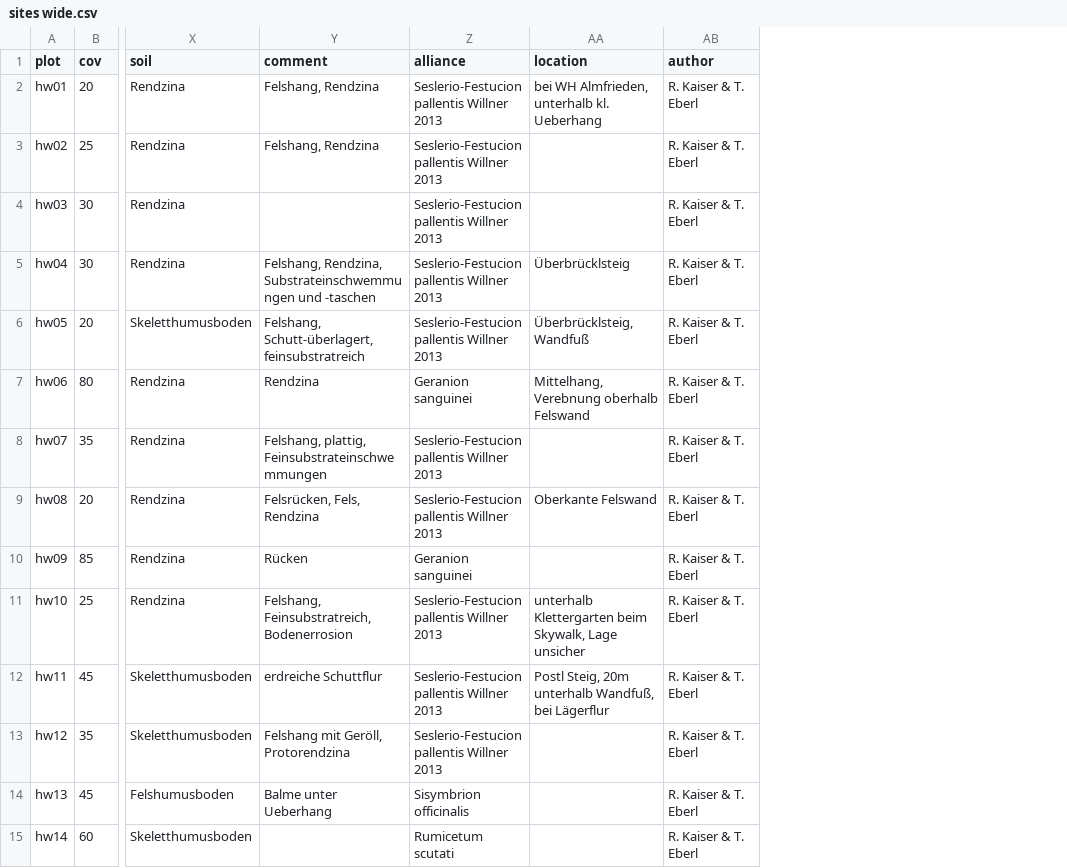
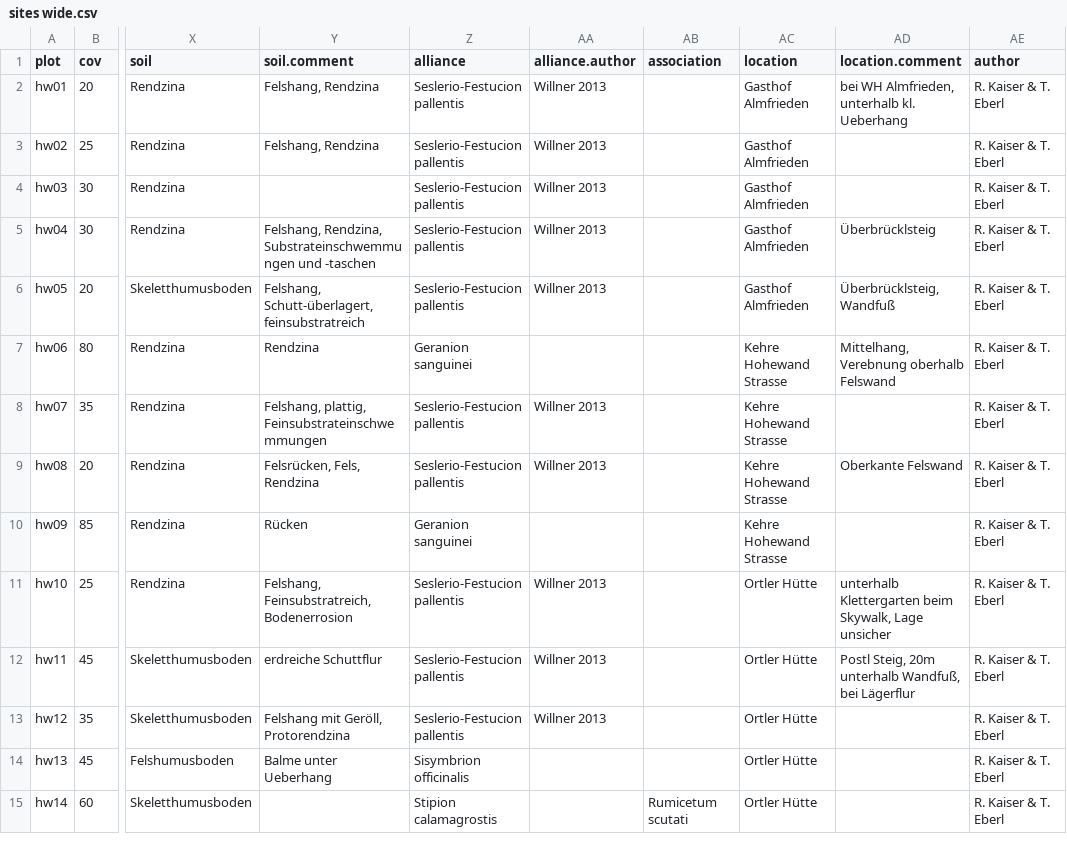
Before and after one commit to albinblaschka/vegsoup-data, a CSV file: hohewand dta/sites wide.csv, drawn as a sheet; only a part is shown, gaps mark what is left out; addresses are those after the commit; the diff covers the shown part only; the diff names each change by its address in the sheet, - before the commit and + after, or states it on an @@ line.

```diff
--- a/hohewand dta/sites wide.csv
+++ b/hohewand dta/sites wide.csv
+column AA (alliance.author), rows 2-13: Willner 2013 | Willner 2013 | Willner 2013 | Willner 2013 | Willner 2013 |  | Willner 2013 | Willner 2013 |  | Willner 2013 | Willner 2013 | Willner 2013
+column AB (association), row 15: Rumicetum scutati
+column AC (location), rows 2-15: Gasthof Almfrieden | Gasthof Almfrieden | Gasthof Almfrieden | Gasthof Almfrieden | Gasthof Almfrieden | Kehre Hohewand Strasse | Kehre Hohewand Strasse | Kehre Hohewand Strasse | Kehre Hohewand Strasse | Ortler Hütte | Ortler Hütte | Ortler Hütte | Ortler Hütte | Ortler Hütte
-Y1: comment
+Y1: soil.comment
-AD1: location
+AD1: location.comment
-Z2:Z6 (alliance): Seslerio-Festucion pallentis Willner 2013
+Z2:Z6 (alliance): Seslerio-Festucion pallentis
-Z8:Z9 (alliance): Seslerio-Festucion pallentis Willner 2013
+Z8:Z9 (alliance): Seslerio-Festucion pallentis
-Z11:Z13 (alliance): Seslerio-Festucion pallentis Willner 2013
+Z11:Z13 (alliance): Seslerio-Festucion pallentis
-Z15 (alliance): Rumicetum scutati
+Z15 (alliance): Stipion calamagrostis
```
Also changed, not shown: 42 edited cells elsewhere in this file, gaisberg dta/sites wide.csv, luegpalfen dta/sites wide.csv, 20 other files.
